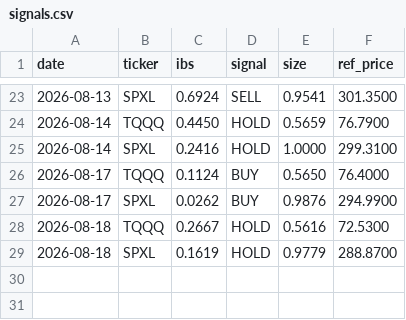
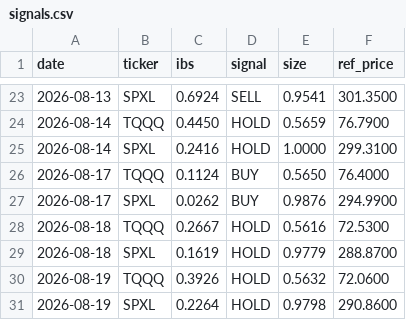
Before and after one commit to CazSyd/IBS-Strategy, a CSV file: data/signals.csv, drawn as a sheet; only a part is shown, gaps mark what is left out; the diff names each change by its address in the sheet, - before the commit and + after, or states it on an @@ line.

```diff
--- a/data/signals.csv
+++ b/data/signals.csv
+row 30: 2026-08-19 | TQQQ | 0.3926 | HOLD | 0.5632 | 72.0600
+row 31: 2026-08-19 | SPXL | 0.2264 | HOLD | 0.9798 | 290.8600
```
